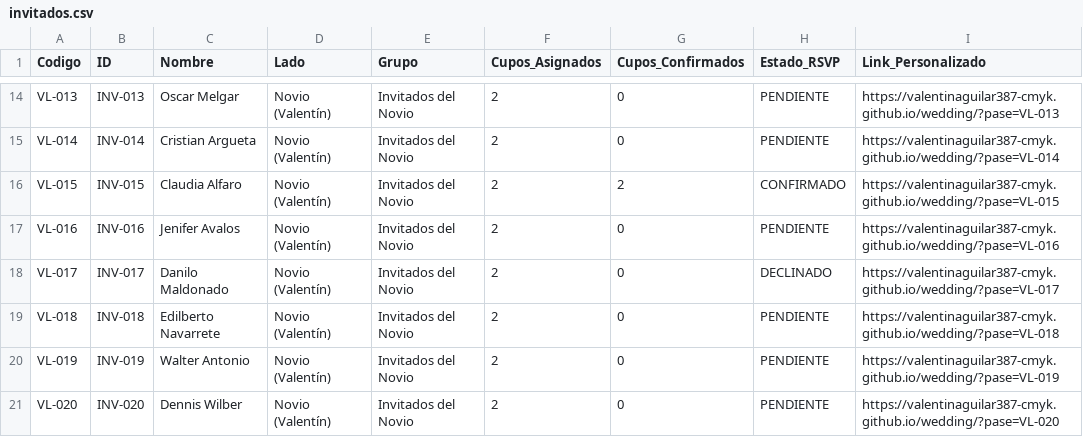
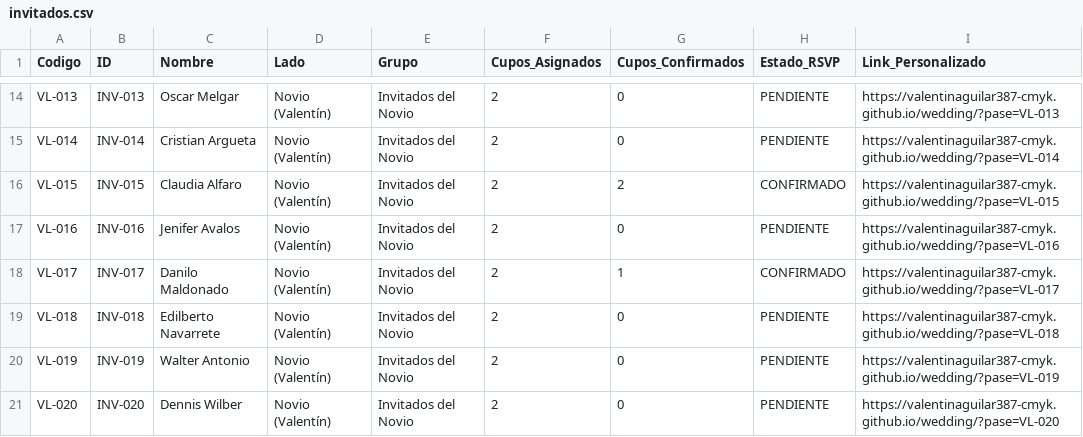
Before and after one commit to valentinaguilar387-cmyk/wedding, a CSV file: data/invitados.csv, drawn as a sheet; only a part is shown, gaps mark what is left out.

```diff
--- a/data/invitados.csv
+++ b/data/invitados.csv
@@ -17,3 +17,3 @@ VL-015,INV-015,"Claudia Alfaro","Novio (Valentín)","Invitados del Novio",2,2,CO
 VL-016,INV-016,"Jenifer Avalos","Novio (Valentín)","Invitados del Novio",2,0,PENDIENTE,https://valentinaguilar387-cmyk.github.io/wedding/?pase=VL-016
-VL-017,INV-017,"Danilo Maldonado","Novio (Valentín)","Invitados del Novio",2,0,DECLINADO,https://valentinaguilar387-cmyk.github.io/wedding/?pase=VL-017
+VL-017,INV-017,"Danilo Maldonado","Novio (Valentín)","Invitados del Novio",2,1,CONFIRMADO,https://valentinaguilar387-cmyk.github.io/wedding/?pase=VL-017
 VL-018,INV-018,"Edilberto Navarrete","Novio (Valentín)","Invitados del Novio",2,0,PENDIENTE,https://valentinaguilar387-cmyk.github.io/wedding/?pase=VL-018
```
Also changed, not shown: 2 other files.
